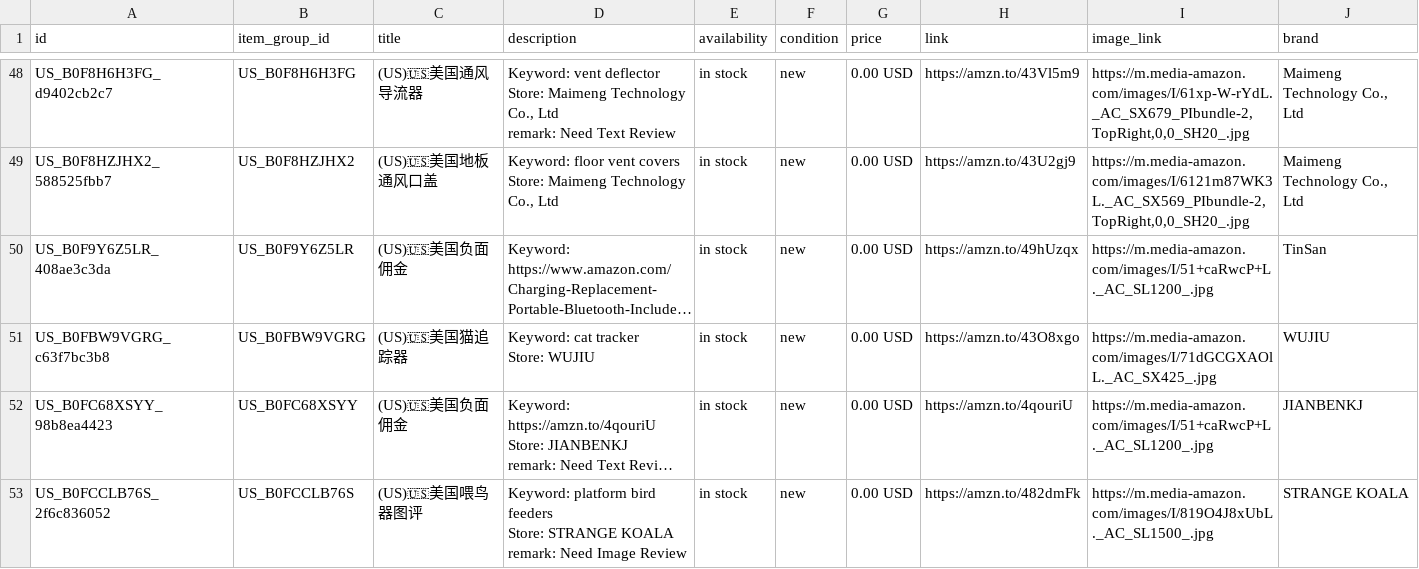
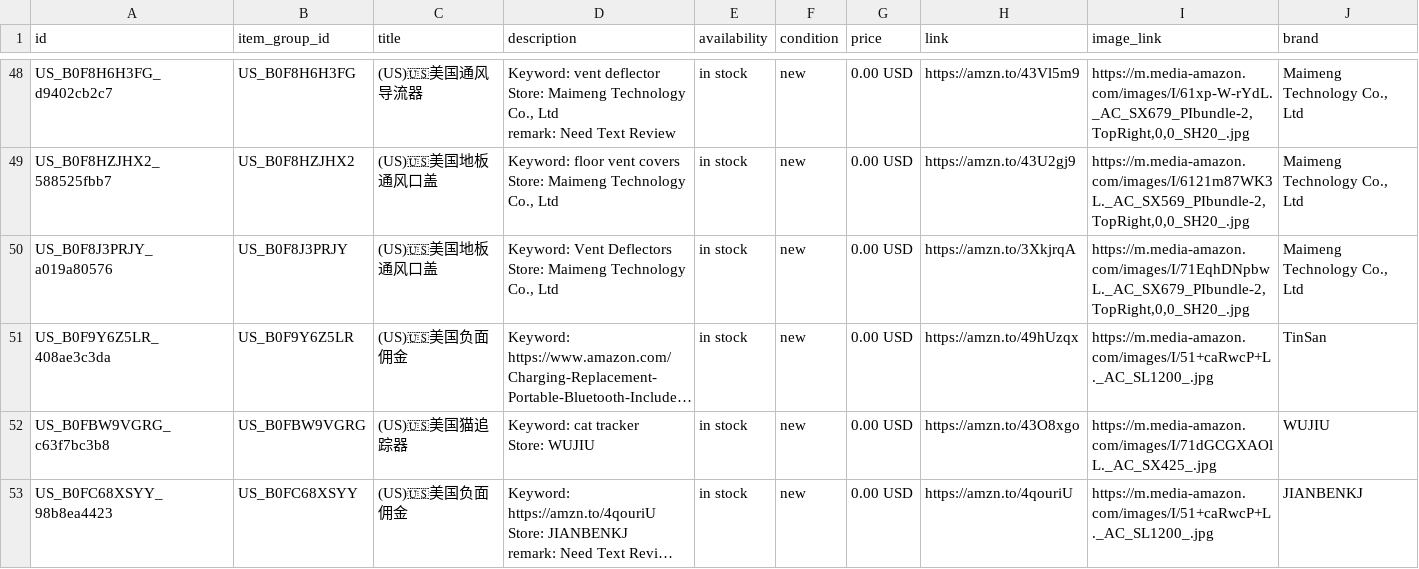
Before and after one commit to dalemy-1/wa-catalog-feed, a CSV file: docs/us.csv, drawn as a sheet; only a part is shown, gaps mark what is left out; the shorter side is filled out with more unchanged rows; long unchanged cells end in …; ↵ is a line break in a cell; the diff names each change by its address in the sheet, - before the commit and + after, or states it on an @@ line.

```diff
--- a/docs/us.csv
+++ b/docs/us.csv
+row 50: US_B0F8J3PRJY_a019a80576 | US_B0F8J3PRJY | (US)🇺🇸美国地板通风口盖 | Keyword: Vent Deflectors ↵ Store: Maimeng Technology Co., Ltd | in stock | new | 0.00 USD | https://amzn.to/3XkjrqA | https://m.media-amazon.com/images/I/71EqhDNpbwL._AC_SX679_PIbundle-2,TopRight,0,0_SH20_.jpg | Maimeng Technology Co., Ltd
```
Also changed, not shown: docs/meta_all.csv, docs/uk.csv.
